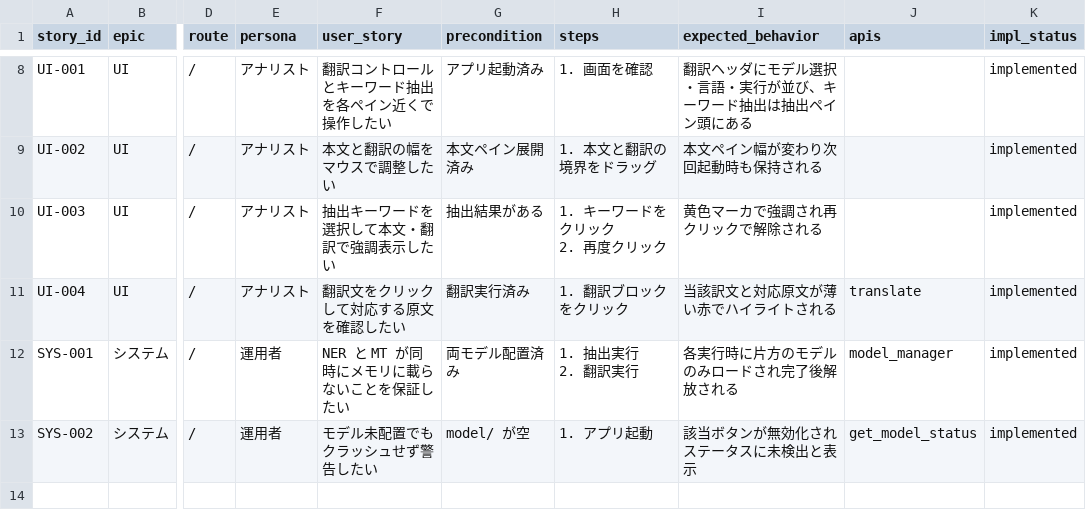
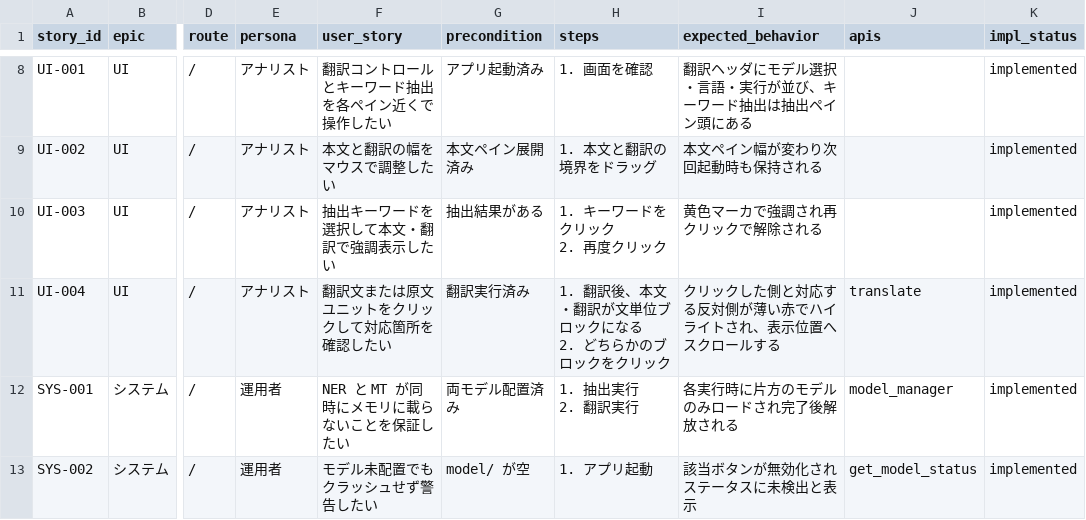
Before and after one commit to matrix9neonebuchadnezzar2199-sketch/AI-TextAnalyze, a CSV file: docs/user-stories/user-stories-matrix.csv, drawn as a sheet; only a part is shown, gaps mark what is left out; ↵ is a line break in a cell; the diff names each change by its address in the sheet, - before the commit and + after, or states it on an @@ line.

```diff
--- a/docs/user-stories/user-stories-matrix.csv
+++ b/docs/user-stories/user-stories-matrix.csv
-F11 (user_story): 翻訳文をクリックして対応する原文を確認したい
+F11 (user_story): 翻訳文または原文ユニットをクリックして対応箇所を確認したい
-H11 (steps): 1. 翻訳ブロックをクリック
+H11 (steps): 1. 翻訳後、本文・翻訳が文単位ブロックになる ↵ 2. どちらかのブロックをクリック
-I11 (expected_behavior): 当該訳文と対応原文が薄い赤でハイライトされる
+I11 (expected_behavior): クリックした側と対応する反対側が薄い赤でハイライトされ、表示位置へスクロールする
```
Also changed, not shown: 9 other files.
